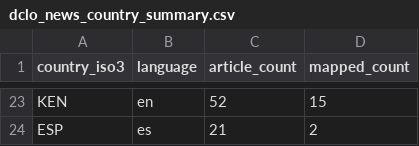
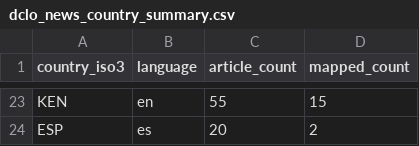
Before and after one commit to techpolicycomms/dclo-dual-track-dashboard, a CSV file: data/gold/dclo_news_country_summary.csv, drawn as a sheet; only a part is shown, gaps mark what is left out; the diff covers the shown part only; the diff names each change by its address in the sheet, - before the commit and + after, or states it on an @@ line.

```diff
--- a/data/gold/dclo_news_country_summary.csv
+++ b/data/gold/dclo_news_country_summary.csv
-C23 (article_count): 52
+C23 (article_count): 55
-C24 (article_count): 21
+C24 (article_count): 20
```
Also changed, not shown: 12 added rows, 12 removed rows and 13 edited cells elsewhere in this file, 3 other files.
